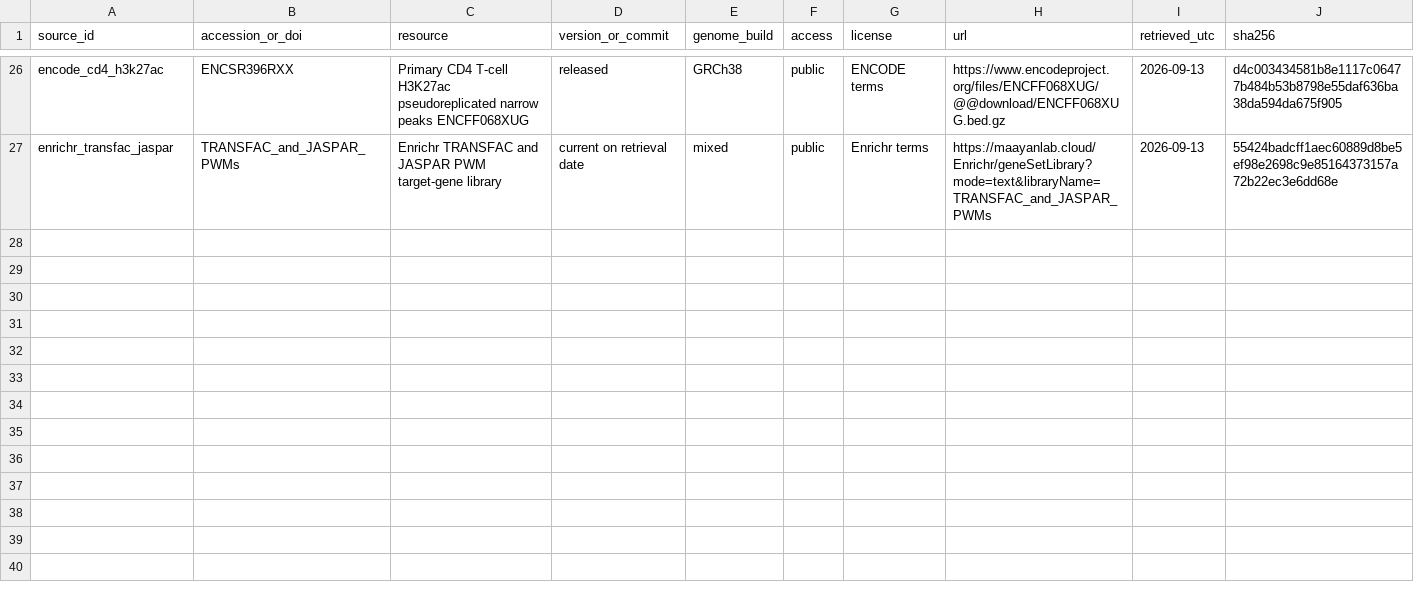
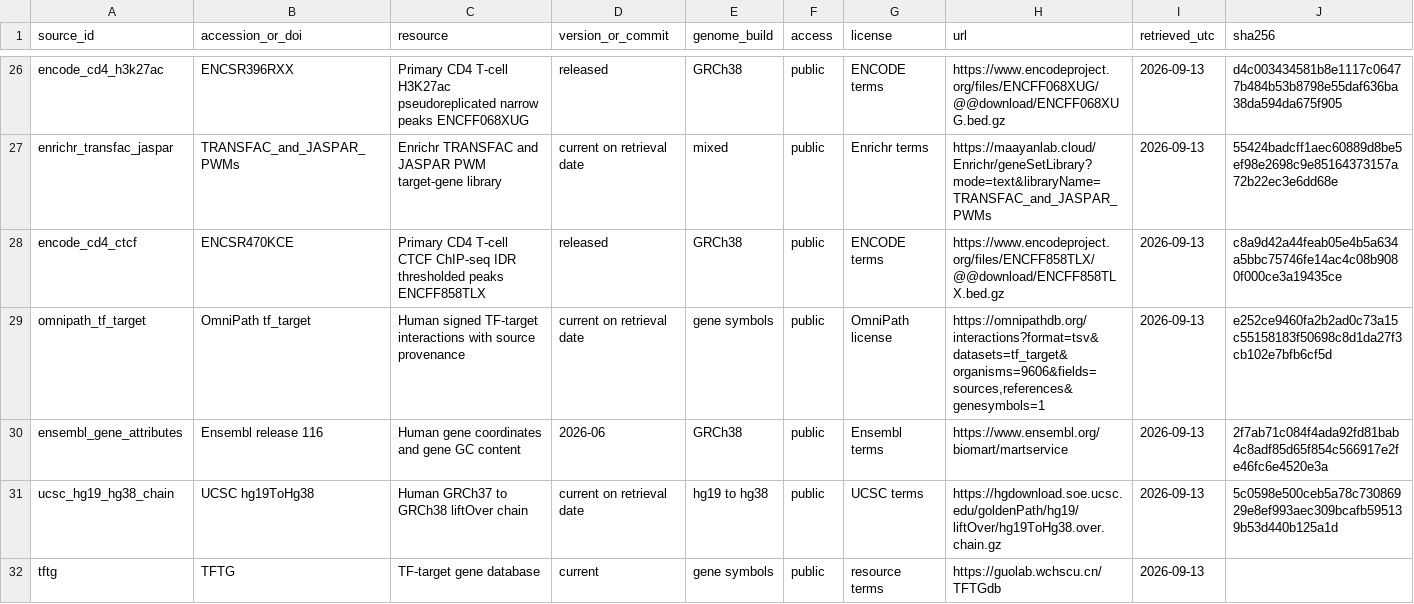
Before and after one commit to vxxqv/regulatory-transfer-functions, a TSV file: data_manifest/sources.tsv, drawn as a sheet; only a part is shown, gaps mark what is left out; rows hold the shown columns only; the diff names each change by its address in the sheet, - before the commit and + after, or states it on an @@ line.

```diff
--- a/data_manifest/sources.tsv
+++ b/data_manifest/sources.tsv
+row 28: encode_cd4_ctcf | ENCSR470KCE | Primary CD4 T-cell CTCF ChIP-seq IDR thresholded peaks ENCFF858TLX | released | GRCh38 | public | ENCODE terms | https://www.encodeproject.org/files/ENCFF858TLX/@@download/ENCFF858TLX.bed.gz | 2026-09-13 | c8a9d42a44feab05e4b5a634a5bbc75746fe14ac4c08b9080f000ce3a19435ce
+row 29: omnipath_tf_target | OmniPath tf_target | Human signed TF-target interactions with source provenance | current on retrieval date | gene symbols | public | OmniPath license | https://omnipathdb.org/interactions?format=tsv&datasets=tf_target&organisms=9606&fields=sources,references&genesymbols=1 | 2026-09-13 | e252ce9460fa2b2ad0c73a15c55158183f50698c8d1da27f3cb102e7bfb6cf5d
+row 30: ensembl_gene_attributes | Ensembl release 116 | Human gene coordinates and gene GC content | 2026-06 | GRCh38 | public | Ensembl terms | https://www.ensembl.org/biomart/martservice | 2026-09-13 | 2f7ab71c084f4ada92fd81bab4c8adf85d65f854c566917e2fe46fc6e4520e3a
+row 31: ucsc_hg19_hg38_chain | UCSC hg19ToHg38 | Human GRCh37 to GRCh38 liftOver chain | current on retrieval date | hg19 to hg38 | public | UCSC terms | https://hgdownload.soe.ucsc.edu/goldenPath/hg19/liftOver/hg19ToHg38.over.chain.gz | 2026-09-13 | 5c0598e500ceb5a78c73086929e8ef993aec309bcafb595139b53d440b125a1d
+row 32: tftg | TFTG | TF-target gene database | current | gene symbols | public | resource terms | https://guolab.wchscu.cn/TFTGdb | 2026-09-13
```
Also changed, not shown: 8 other files.
